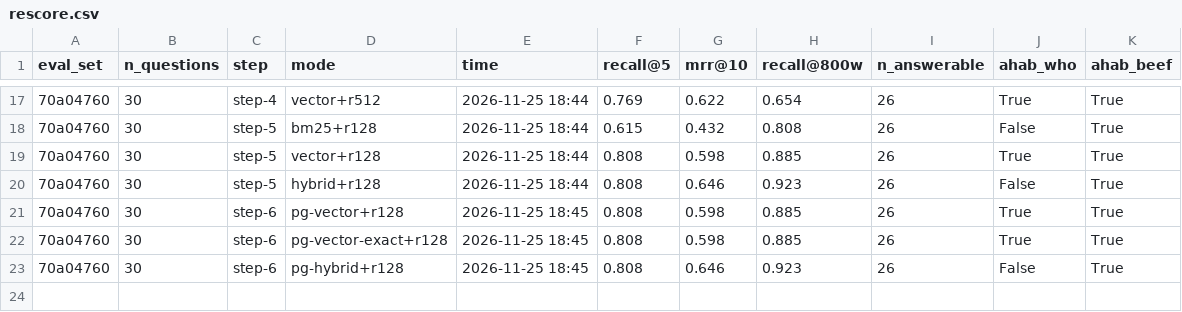
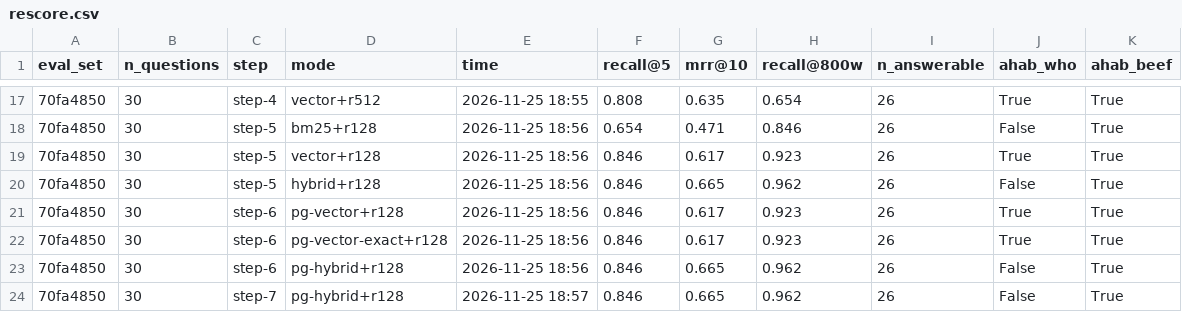
Before and after one commit to AITrekker/RAG, a CSV file: runs/rescore.csv, drawn as a sheet; only a part is shown, gaps mark what is left out; the diff covers the shown part only.

```diff
--- a/runs/rescore.csv
+++ b/runs/rescore.csv
@@ -17,7 +17,8 @@ eval_set,n_questions,step,mode,time,recall@5,mrr@10,recall@800w,n_answerable,aha
-70a04760,30,step-4,vector+r512,2026-11-25 18:44,0.769,0.622,0.654,26,True,True
-70a04760,30,step-5,bm25+r128,2026-11-25 18:44,0.615,0.432,0.808,26,False,True
-70a04760,30,step-5,vector+r128,2026-11-25 18:44,0.808,0.598,0.885,26,True,True
-70a04760,30,step-5,hybrid+r128,2026-11-25 18:44,0.808,0.646,0.923,26,False,True
-70a04760,30,step-6,pg-vector+r128,2026-11-25 18:45,0.808,0.598,0.885,26,True,True
-70a04760,30,step-6,pg-vector-exact+r128,2026-11-25 18:45,0.808,0.598,0.885,26,True,True
-70a04760,30,step-6,pg-hybrid+r128,2026-11-25 18:45,0.808,0.646,0.923,26,False,True
+70fa4850,30,step-4,vector+r512,2026-11-25 18:55,0.808,0.635,0.654,26,True,True
+70fa4850,30,step-5,bm25+r128,2026-11-25 18:56,0.654,0.471,0.846,26,False,True
+70fa4850,30,step-5,vector+r128,2026-11-25 18:56,0.846,0.617,0.923,26,True,True
+70fa4850,30,step-5,hybrid+r128,2026-11-25 18:56,0.846,0.665,0.962,26,False,True
+70fa4850,30,step-6,pg-vector+r128,2026-11-25 18:56,0.846,0.617,0.923,26,True,True
+70fa4850,30,step-6,pg-vector-exact+r128,2026-11-25 18:56,0.846,0.617,0.923,26,True,True
+70fa4850,30,step-6,pg-hybrid+r128,2026-11-25 18:56,0.846,0.665,0.962,26,False,True
+70fa4850,30,step-7,pg-hybrid+r128,2026-11-25 18:57,0.846,0.665,0.962,26,False,True
```
Also changed, not shown: 62 edited cells elsewhere in this file, 23 other files.
